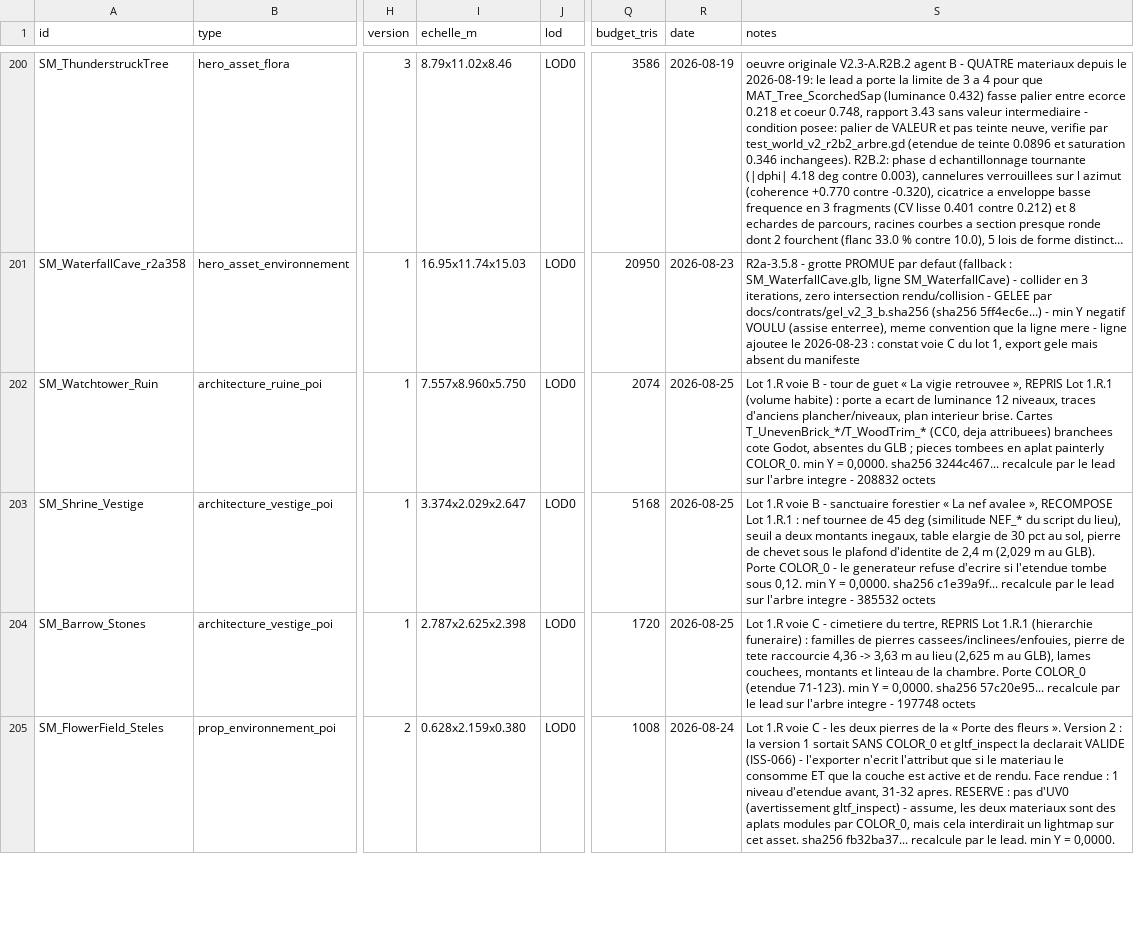
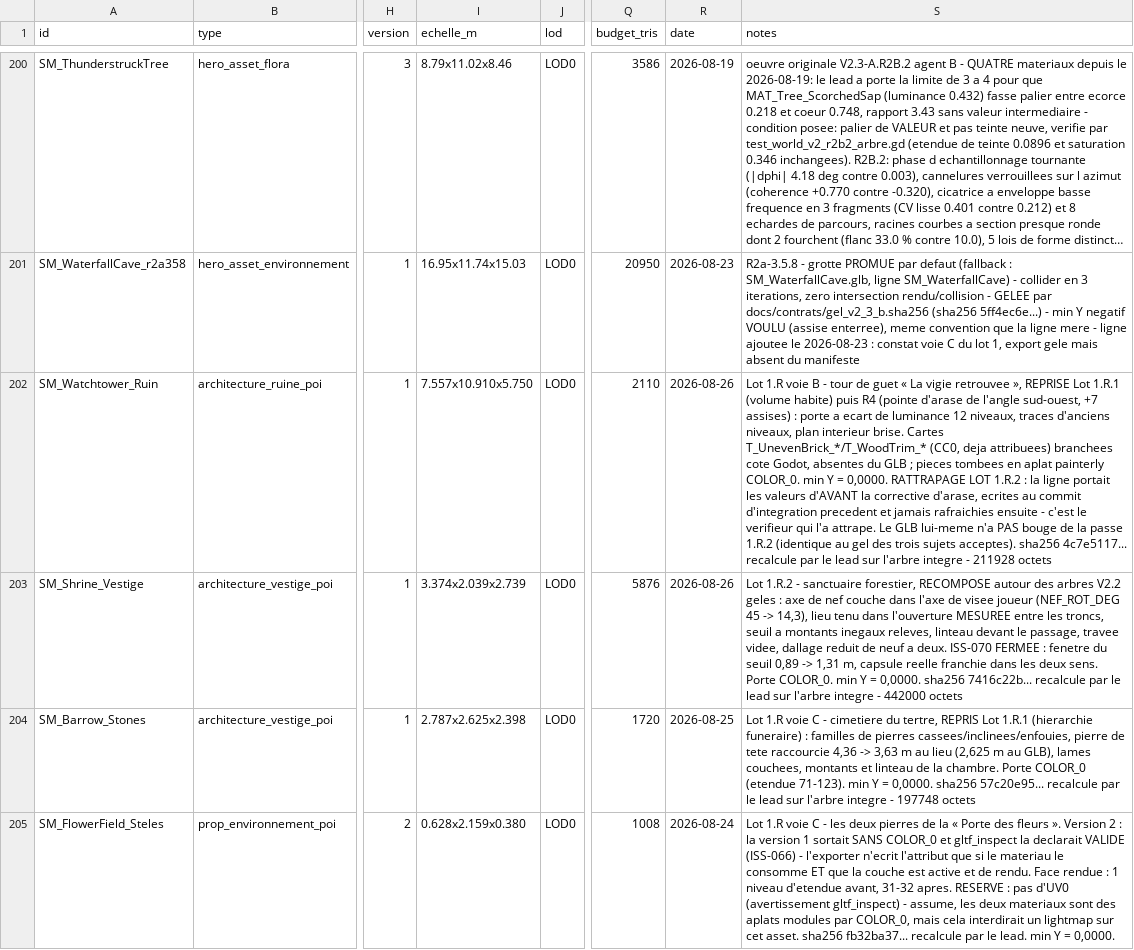
Before and after one commit to istbanbanier/Zelda, a CSV file: docs/assets/ASSET_MANIFEST.csv, drawn as a sheet; only a part is shown, gaps mark what is left out; long unchanged cells end in …; the diff covers the shown part only; the diff names each change by its address in the sheet, - before the commit and + after, or states it on an @@ line.

```diff
--- a/docs/assets/ASSET_MANIFEST.csv
+++ b/docs/assets/ASSET_MANIFEST.csv
-I202 (echelle_m): 7.557x8.960x5.750
+I202 (echelle_m): 7.557x10.910x5.750
-Q202 (budget_tris): 2074
+Q202 (budget_tris): 2110
-R202:R203 (date): 2026-08-25
+R202:R203 (date): 2026-08-26
-S202 (notes): …retrouvee », REPRIS Lot 1.R.1 (volume habite) : porte a ecart de luminance 12 niveaux, traces d'anciens plancher/niveaux, plan interieur brise. Cartes T_UnevenBrick_*/T_WoodTrim_* (CC0, deja attribuees) branchees cote Godot, absentes du GLB ; pieces tombees en aplat painterly COLOR_0. min Y = 0,0000. sha256 3244c467... recalcule par le lead sur l'arbre integre - 208832 octets
+S202 (notes): …retrouvee », REPRISE Lot 1.R.1 (volume habite) puis R4 (pointe d'arase de l'angle sud-ouest, +7 assises) : porte a ecart de luminance 12 niveaux, traces d'anciens niveaux, plan interieur brise. Cartes T_UnevenBrick_*/T_WoodTrim_* (CC0, deja attribuees) branchees cote Godot, absentes du GLB ; pieces tombees en aplat painterly COLOR_0. min Y = 0,0000. RATTRAPAGE LOT 1.R.2 : la ligne portait les valeurs d'AVANT la corrective d'arase, ecrites au commit d'integration precedent et jamais rafraichies ensuite - c'est le verifieur qui l'a attrape. Le GLB lui-meme n'a PAS bouge de la passe 1.R.2 (identique au gel des trois sujets acceptes). sha256 4c7e5117... recalcule par le lead sur l'arbre integre - 211928 octets
-I203 (echelle_m): 3.374x2.029x2.647
+I203 (echelle_m): 3.374x2.039x2.739
-Q203 (budget_tris): 5168
+Q203 (budget_tris): 5876
-S203 (notes): Lot 1.R voie B - sanctuaire forestier « La nef avalee », RECOMPOSE Lot 1.R.1 : nef tournee de 45 deg (similitude NEF_* du script du lieu), seuil a deux montants inegaux, table elargie de 30 pct au sol, pierre de chevet sous le plafond d'identite de 2,4 m (2,029 m au GLB). Porte COLOR_0 - le generateur refuse d'ecrire si l'etendue tombe sous 0,12. min Y = 0,0000. sha256 c1e39a9f... recalcule par le lead sur l'arbre integre - 385532 octets
+S203 (notes): Lot 1.R.2 - sanctuaire forestier, RECOMPOSE autour des arbres V2.2 geles : axe de nef couche dans l'axe de visee joueur (NEF_ROT_DEG 45 -> 14,3), lieu tenu dans l'ouverture MESUREE entre les troncs, seuil a montants inegaux releves, linteau devant le passage, travee videe, dallage reduit de neuf a deux. ISS-070 FERMEE : fenetre du seuil 0,89 -> 1,31 m, capsule reelle franchie dans les deux sens. Porte COLOR_0. min Y = 0,0000. sha256 7416c22b... recalcule par le lead sur l'arbre integre - 442000 octets
```
Also changed, not shown: 4 edited cells elsewhere in this file.
